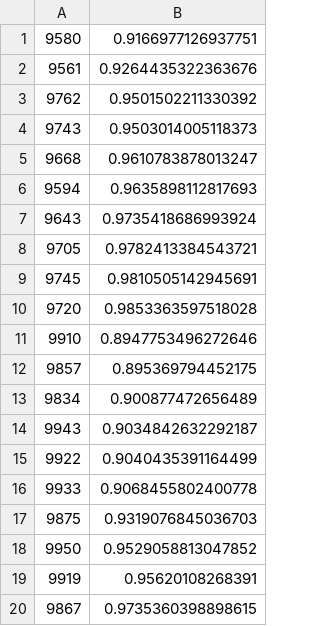
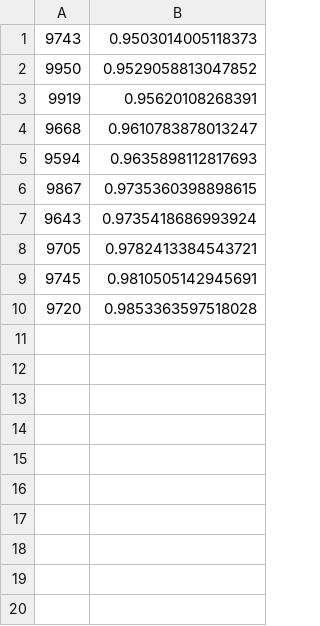
Before and after one commit to rodrigovaldes/songmasters, a TSV file: code/mapreduce/temp_most_formulaic.tsv, drawn as a sheet.

```diff
--- a/code/mapreduce/temp_most_formulaic.tsv
+++ b/code/mapreduce/temp_most_formulaic.tsv
@@ -1,7 +1,7 @@
-9580	0.9166977126937751
-9561	0.9264435322363676
-9762	0.9501502211330392
 9743	0.9503014005118373
+9950	0.9529058813047852
+9919	0.95620108268391
 9668	0.9610783878013247
 9594	0.9635898112817693
+9867	0.9735360398898615
 9643	0.9735418686993924
@@ -10,11 +10 @@
 9720	0.9853363597518028
-9910	0.8947753496272646
-9857	0.895369794452175
-9834	0.900877472656489
-9943	0.9034842632292187
-9922	0.9040435391164499
-9933	0.9068455802400778
-9875	0.9319076845036703
-9950	0.9529058813047852
-9919	0.95620108268391
-9867	0.9735360398898615
```
Also changed, not shown: code/mapreduce/temp_most_eclectic.tsv, 1 other file.
